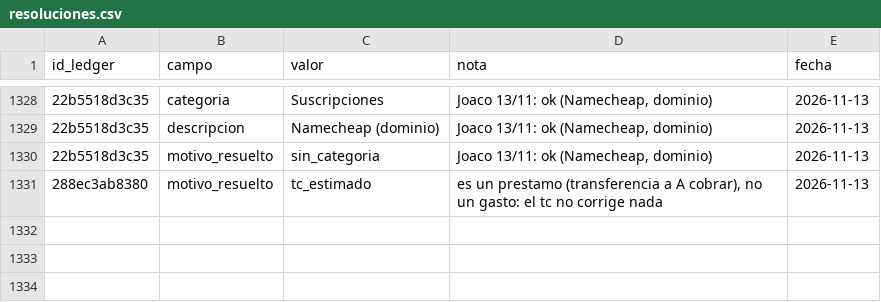
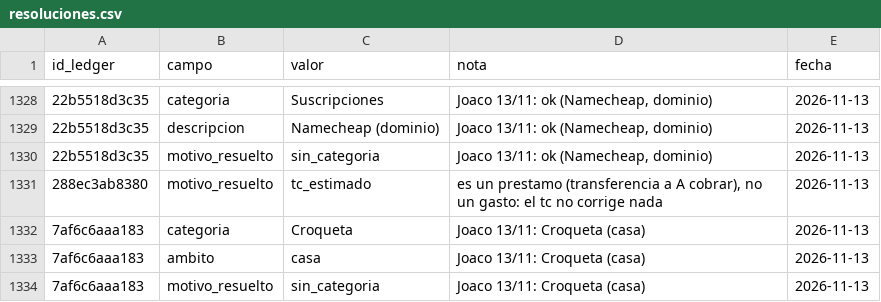
Before and after one commit to joacoguerrae/registro-gastos, a CSV file: data/resoluciones.csv, drawn as a sheet; only a part is shown, gaps mark what is left out; the diff names each change by its address in the sheet, - before the commit and + after, or states it on an @@ line.

```diff
--- a/data/resoluciones.csv
+++ b/data/resoluciones.csv
+row 1332: 7af6c6aaa183 | categoria | Croqueta | Joaco 13/11: Croqueta (casa) | 2026-11-13
+row 1333: 7af6c6aaa183 | ambito | casa | Joaco 13/11: Croqueta (casa) | 2026-11-13
+row 1334: 7af6c6aaa183 | motivo_resuelto | sin_categoria | Joaco 13/11: Croqueta (casa) | 2026-11-13
```
Also changed, not shown: config/reglas_comercio.csv, data/ledger.csv, 6 other files.
